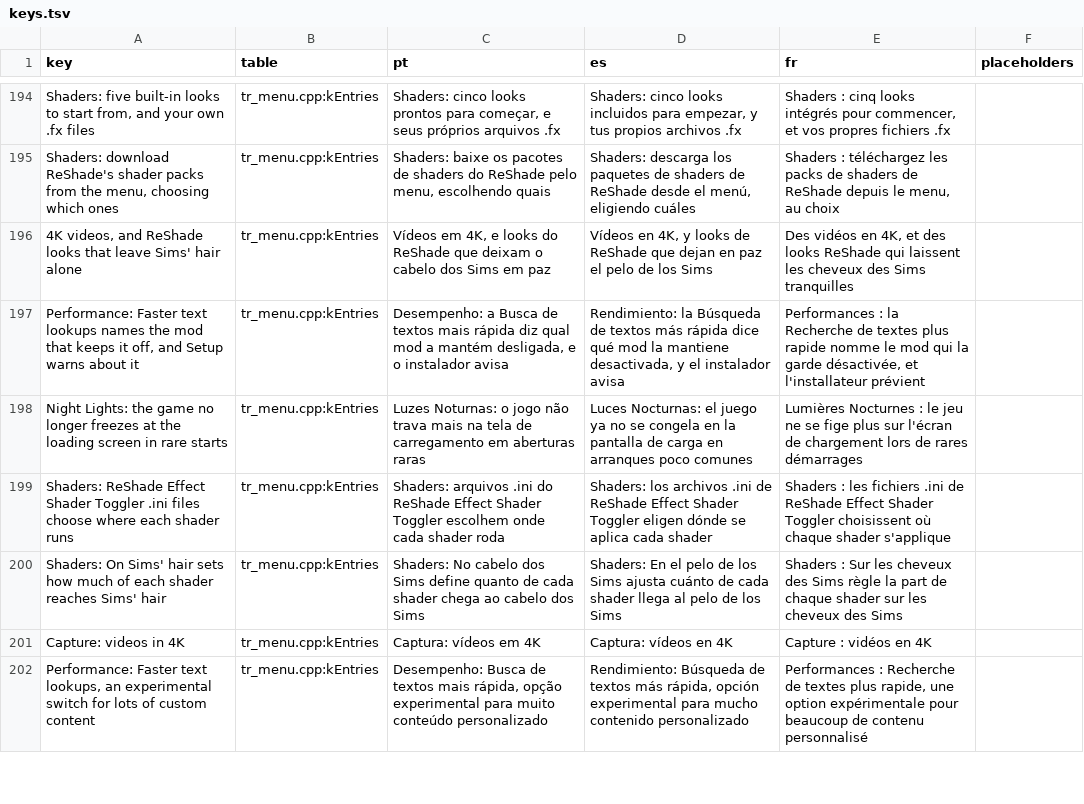
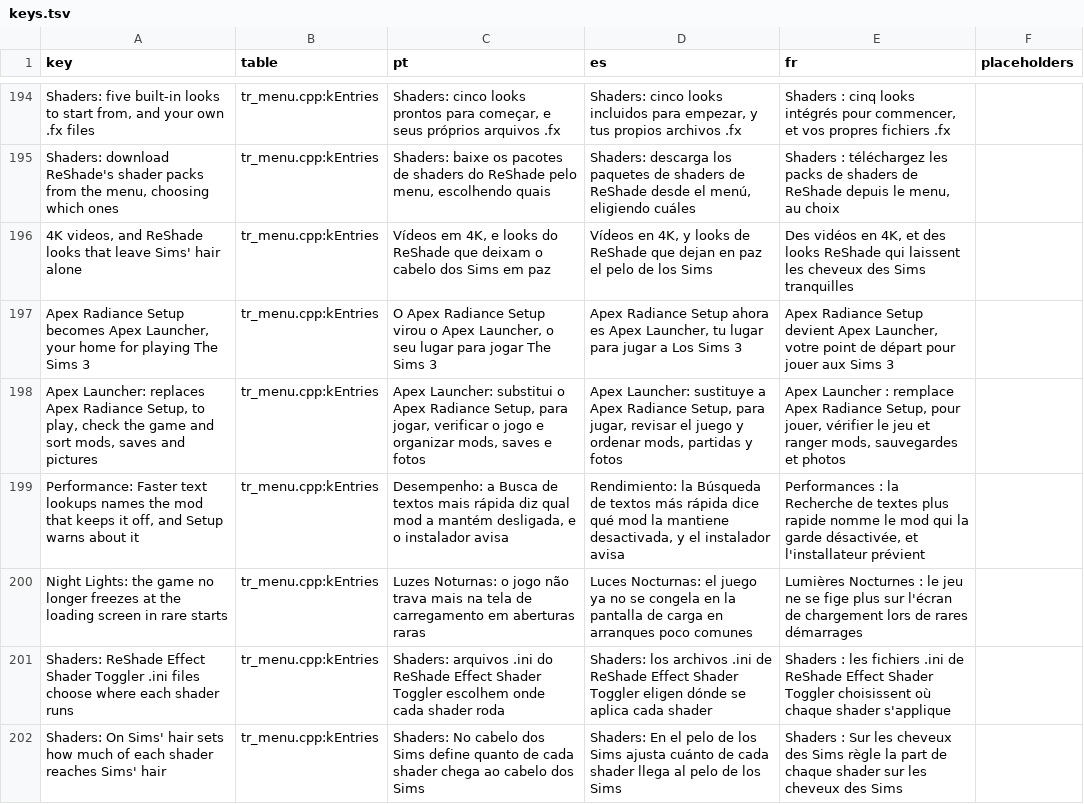
Before and after one commit to loinyx/Sims3-ApexRadiance, a TSV file: i18n/keys.tsv, drawn as a sheet; only a part is shown, gaps mark what is left out; the shorter side is filled out with more unchanged rows; the diff names each change by its address in the sheet, - before the commit and + after, or states it on an @@ line.

Commit message:
release: 4.1.0 version, in-game What's new and release pages
- apex_version.h 4.1.0; the in-game What's new gets 4.1.0 with a
  headline and one line on Apex Launcher, in all 21 menu languages
  (tools/i18n_check: OK, keys.tsv current). The ASI's code is 4.0.14's.
- docs/releases/4.1.0.md: Stability timeline, What's new page, the move
  from Setup, known limitations; marked released; README index and the
  installer validation page updated.

```diff
--- a/i18n/keys.tsv
+++ b/i18n/keys.tsv
+row 197: Apex Radiance Setup becomes Apex Launcher, your home for playing The Sims 3 | tr_menu.cpp:kEntries | O Apex Radiance Setup virou o Apex Launcher, o seu lugar para jogar The Sims 3 | Apex Radiance Setup ahora es Apex Launcher, tu lugar para jugar a Los Sims 3 | Apex Radiance Setup devient Apex Launcher, votre point de départ pour jouer aux Sims 3
+row 198: Apex Launcher: replaces Apex Radiance Setup, to play, check the game and sort mods, saves and pictures | tr_menu.cpp:kEntries | Apex Launcher: substitui o Apex Radiance Setup, para jogar, verificar o jogo e organizar mods, saves e fotos | Apex Launcher: sustituye a Apex Radiance Setup, para jugar, revisar el juego y ordenar mods, partidas y fotos | Apex Launcher : remplace Apex Radiance Setup, pour jouer, vérifier le jeu et ranger mods, sauvegardes et photos
```
Also changed, not shown: 24 other files.
